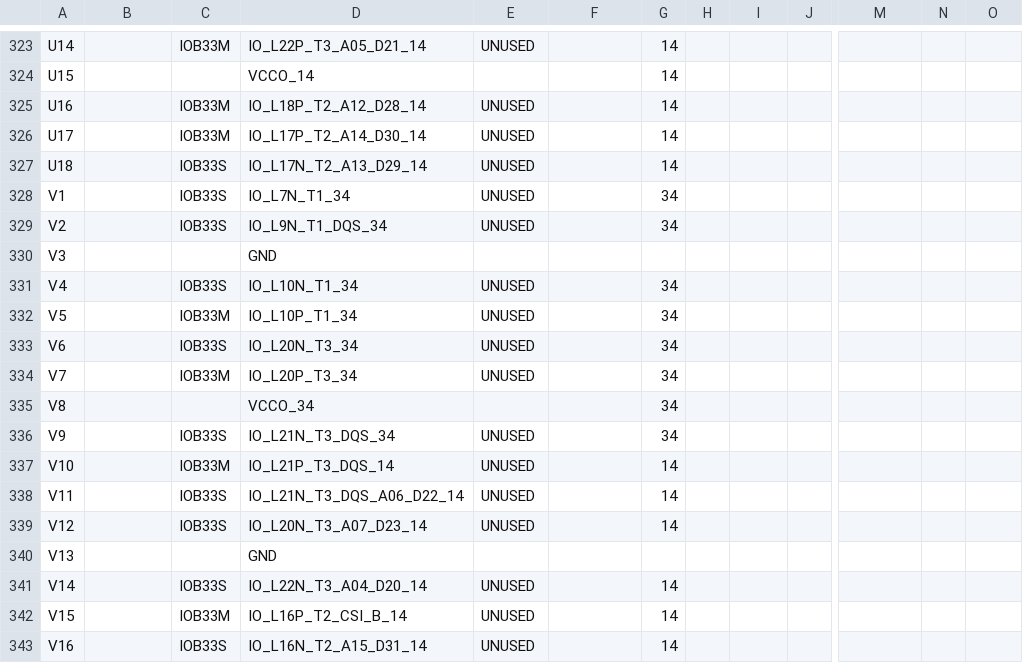
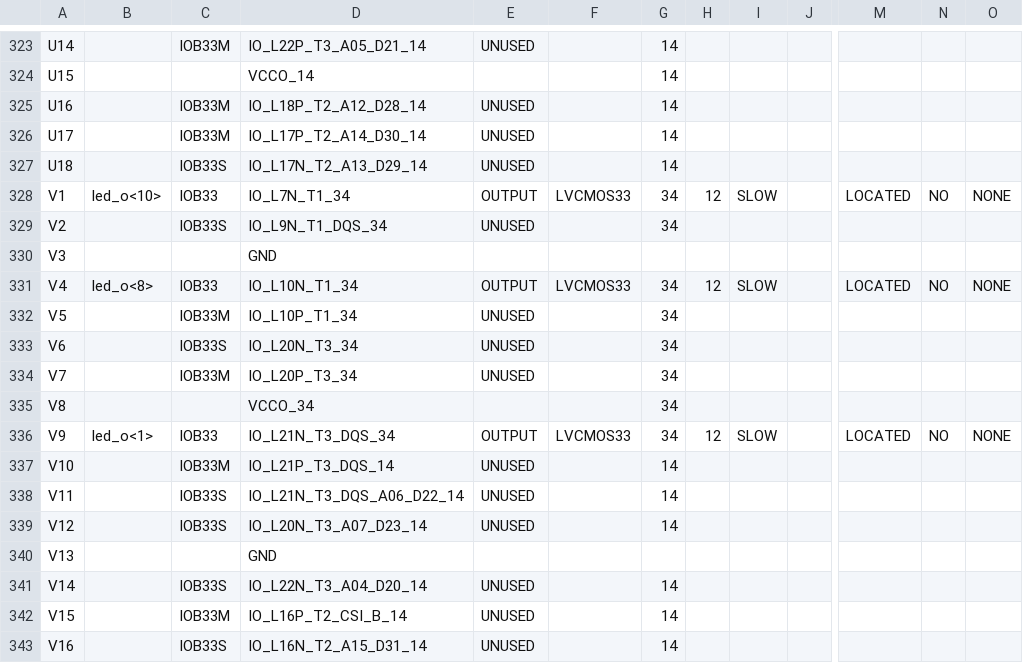
Before and after one commit to am93/SnakeVHDL, a CSV file: Snakey/snake_top_pad.csv, drawn as a sheet; only a part is shown, gaps mark what is left out; the diff covers the shown part only; the diff names each change by its address in the sheet, - before the commit and + after, or states it on an @@ line.

```diff
--- a/Snakey/snake_top_pad.csv
+++ b/Snakey/snake_top_pad.csv
-B328: (empty)
+B328: led_o<10>
-C328: IOB33S
+C328: IOB33
-E328: UNUSED
+E328: OUTPUT
-F328: (empty)
+F328: LVCMOS33
-H328: (empty)
+H328: 12
-I328: (empty)
+I328: SLOW
-M328: (empty)
+M328: LOCATED
-N328: (empty)
+N328: NO
-O328: (empty)
+O328: NONE
-B331: (empty)
+B331: led_o<8>
-C331: IOB33S
+C331: IOB33
-E331: UNUSED
+E331: OUTPUT
-F331: (empty)
+F331: LVCMOS33
-H331: (empty)
+H331: 12
-I331: (empty)
+I331: SLOW
-M331: (empty)
+M331: LOCATED
-N331: (empty)
+N331: NO
-O331: (empty)
+O331: NONE
-B336: (empty)
+B336: led_o<1>
-C336: IOB33S
+C336: IOB33
-E336: UNUSED
+E336: OUTPUT
-F336: (empty)
+F336: LVCMOS33
-H336: (empty)
+H336: 12
-I336: (empty)
+I336: SLOW
-M336: (empty)
+M336: LOCATED
-N336: (empty)
+N336: NO
-O336: (empty)
+O336: NONE
```
Also changed, not shown: 118 edited cells elsewhere in this file, 55 other files.
